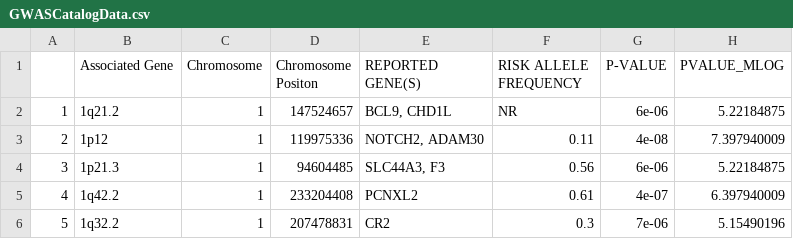
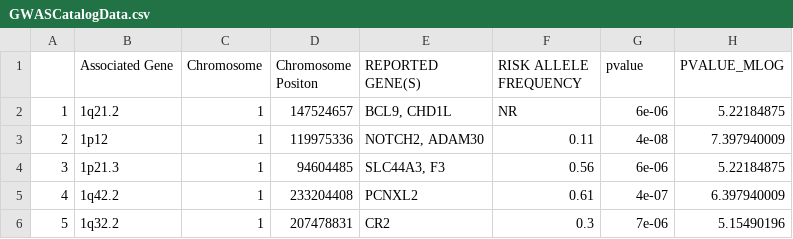
Before and after one commit to idinsmor/GenomicsData, a CSV file: GWASCatalogData.csv, drawn as a sheet; only a part is shown.

Commit message:
changed title to match other data sets

```diff
--- a/GWASCatalogData.csv
+++ b/GWASCatalogData.csv
@@ -1,2 +1,2 @@
-"","Associated Gene","Chromosome","Chromosome Positon","REPORTED GENE(S)","RISK ALLELE FREQUENCY","P-VALUE","PVALUE_MLOG"
+"","Associated Gene","Chromosome","Chromosome Positon","REPORTED GENE(S)","RISK ALLELE FREQUENCY","pvalue","PVALUE_MLOG"
 "1","1q21.2",1,147524657,"BCL9, CHD1L","NR",6e-06,5.22184875
```
